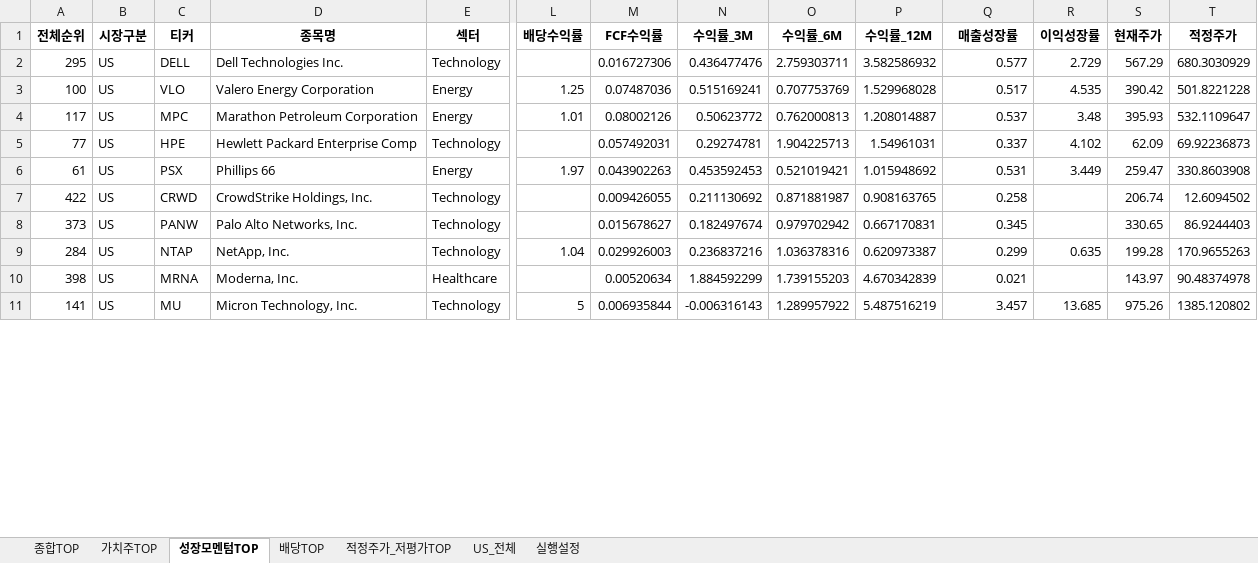
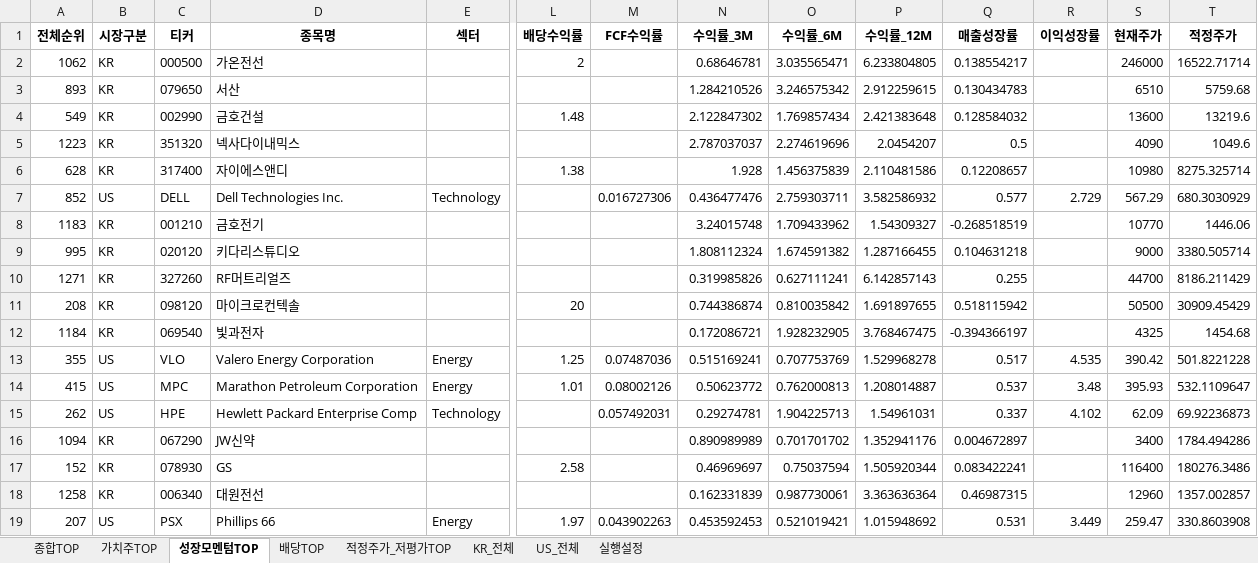
Before and after one commit to cskono1csm/stock-scanner, an Excel workbook: docs/reports/latest.xlsx, sheet 성장모멘텀TOP, drawn as a sheet; only a part is shown, gaps mark what is left out; values as stored, in another font and other column widths than the file's, no borders; removed rows and columns are numbered as before the commit, all else as after; rows hold the shown columns only; the diff covers the shown part only; the diff names each change by its address in the sheet, - before the commit and + after, or states it on an @@ line.

```diff
--- a/docs/reports/latest.xlsx (sheet 성장모멘텀TOP)
+++ b/docs/reports/latest.xlsx (sheet 성장모멘텀TOP)
+sheet tab: KR_전체
+row 2: 1062 | KR | 000500 | 가온전선 |  | 2 |  | 0.68646781 | 3.035565471 | 6.233804805 | 0.138554217 |  | 246000 | 16522.71714
+row 3: 893 | KR | 079650 | 서산 |  |  |  | 1.284210526 | 3.246575342 | 2.912259615 | 0.130434783 |  | 6510 | 5759.68
+row 4: 549 | KR | 002990 | 금호건설 |  | 1.48 |  | 2.122847302 | 1.769857434 | 2.421383648 | 0.128584032 |  | 13600 | 13219.6
+row 5: 1223 | KR | 351320 | 넥사다이내믹스 |  |  |  | 2.787037037 | 2.274619696 | 2.0454207 | 0.5 |  | 4090 | 1049.6
+row 6: 628 | KR | 317400 | 자이에스앤디 |  | 1.38 |  | 1.928 | 1.456375839 | 2.110481586 | 0.12208657 |  | 10980 | 8275.325714
-A7 (전체순위): 295
+A7 (전체순위): 852
+row 8: 1183 | KR | 001210 | 금호전기 |  |  |  | 3.24015748 | 1.709433962 | 1.54309327 | -0.268518519 |  | 10770 | 1446.06
+row 9: 995 | KR | 020120 | 키다리스튜디오 |  |  |  | 1.808112324 | 1.674591382 | 1.287166455 | 0.104631218 |  | 9000 | 3380.505714
+row 10: 1271 | KR | 327260 | RF머트리얼즈 |  |  |  | 0.319985826 | 0.627111241 | 6.142857143 | 0.255 |  | 44700 | 8186.211429
+row 11: 208 | KR | 098120 | 마이크로컨텍솔 |  | 20 |  | 0.744386874 | 0.810035842 | 1.691897655 | 0.518115942 |  | 50500 | 30909.45429
+row 12: 1184 | KR | 069540 | 빛과전자 |  |  |  | 0.172086721 | 1.928232905 | 3.768467475 | -0.394366197 |  | 4325 | 1454.68
-A13 (전체순위): 100
+A13 (전체순위): 355
-P13 (수익률_12M): 1.529968028
+P13 (수익률_12M): 1.529968278
-A14 (전체순위): 117
+A14 (전체순위): 415
-A15 (전체순위): 77
+A15 (전체순위): 262
+row 16: 1094 | KR | 067290 | JW신약 |  |  |  | 0.890989989 | 0.701701702 | 1.352941176 | 0.004672897 |  | 3400 | 1784.494286
+row 17: 152 | KR | 078930 | GS |  | 2.58 |  | 0.46969697 | 0.75037594 | 1.505920344 | 0.083422241 |  | 116400 | 180276.3486
+row 18: 1258 | KR | 006340 | 대원전선 |  |  |  | 0.162331839 | 0.987730061 | 3.363636364 | 0.46987315 |  | 12960 | 1357.002857
-A19 (전체순위): 61
+A19 (전체순위): 207
-row 7: 422 | US | CRWD | CrowdStrike Holdings, Inc. | Technology |  | 0.009426055 | 0.211130692 | 0.871881987 | 0.908163765 | 0.258 |  | 206.74 | 12.6094502
-row 8: 373 | US | PANW | Palo Alto Networks, Inc. | Technology |  | 0.015678627 | 0.182497674 | 0.979702942 | 0.667170831 | 0.345 |  | 330.65 | 86.9244403
-row 9: 284 | US | NTAP | NetApp, Inc. | Technology | 1.04 | 0.029926003 | 0.236837216 | 1.036378316 | 0.620973387 | 0.299 | 0.635 | 199.28 | 170.9655263
-row 10: 398 | US | MRNA | Moderna, Inc. | Healthcare |  | 0.00520634 | 1.884592299 | 1.739155203 | 4.670342839 | 0.021 |  | 143.97 | 90.48374978
-row 11: 141 | US | MU | Micron Technology, Inc. | Technology | 5 | 0.006935844 | -0.006316143 | 1.289957922 | 5.487516219 | 3.457 | 13.685 | 975.26 | 1385.120802
```
Also changed, not shown: 12 added rows and 20 removed rows elsewhere in this sheet, sheet 종합TOP, sheet 적정주가_저평가TOP, sheet 배당TOP, sheet 가치주TOP, sheet US_전체, sheet 실행설정, 1 other file.
